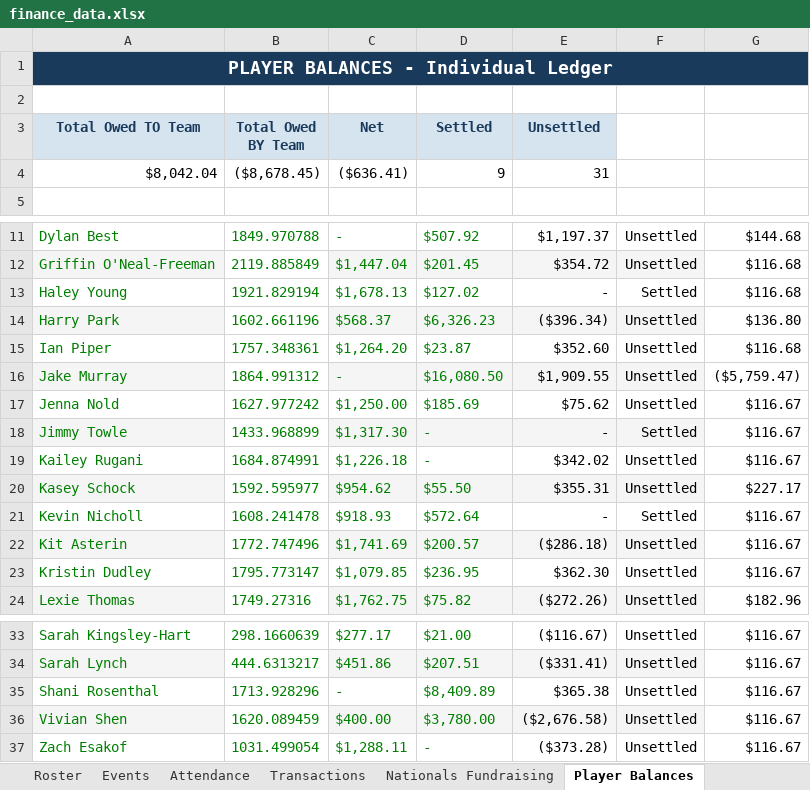
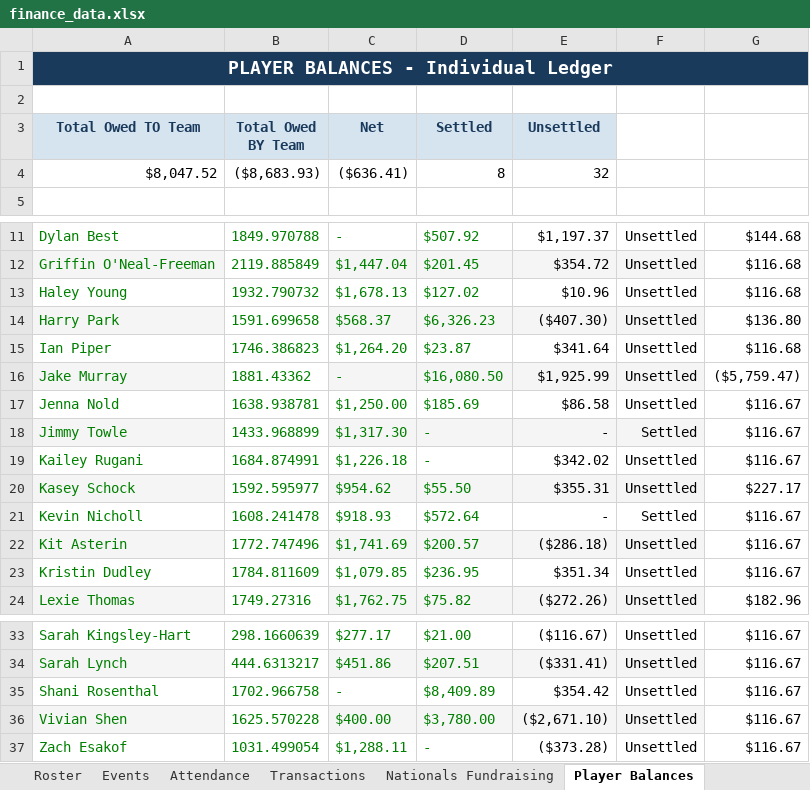
Before and after one commit to jakepmurray/port-finances-26, an Excel workbook: finance_data.xlsx, sheet Player Balances, drawn as a sheet; only a part is shown, gaps mark what is left out; values as stored, in another font and other column widths than the file's, no borders; charts and pictures not drawn; removed rows and columns are numbered as before the commit, all else as after; the diff names each change by its address in the sheet, - before the commit and + after, or states it on an @@ line.

Commit message:
Reassign UltiPhotos costs: opt-outs to $0, extras to Haley, Jenna, Vivian, and Jake
Harry, Ian, Kristin, and Shani no longer pay. Extra photos go to the people who selected them; Jake covers Kasey's team photo. Charge rows plus an offset keep the $285 total without double-counting Out.

```diff
--- a/finance_data.xlsx (sheet Player Balances)
+++ b/finance_data.xlsx (sheet Player Balances)
-row 4: $8,042.04 | ($8,678.45) | ($636.41) | 9 | 31
+row 4: $8,047.52 | ($8,683.93) | ($636.41) | 8 | 32
-B13 (Total Owed BY Team): 1921.829194
+B13 (Total Owed BY Team): 1932.790732
-E13 (Unsettled): -
+E13 (Unsettled): $10.96
-F13: Settled
+F13: Unsettled
-B14 (Total Owed BY Team): 1602.661196
+B14 (Total Owed BY Team): 1591.699658
-E14 (Unsettled): ($396.34)
+E14 (Unsettled): ($407.30)
-B15 (Total Owed BY Team): 1757.348361
+B15 (Total Owed BY Team): 1746.386823
-E15 (Unsettled): $352.60
+E15 (Unsettled): $341.64
-B16 (Total Owed BY Team): 1864.991312
+B16 (Total Owed BY Team): 1881.43362
-E16 (Unsettled): $1,909.55
+E16 (Unsettled): $1,925.99
-B17 (Total Owed BY Team): 1627.977242
+B17 (Total Owed BY Team): 1638.938781
-E17 (Unsettled): $75.62
+E17 (Unsettled): $86.58
-B23 (Total Owed BY Team): 1795.773147
+B23 (Total Owed BY Team): 1784.811609
-E23 (Unsettled): $362.30
+E23 (Unsettled): $351.34
-B35 (Total Owed BY Team): 1713.928296
+B35 (Total Owed BY Team): 1702.966758
-E35 (Unsettled): $365.38
+E35 (Unsettled): $354.42
-B36 (Total Owed BY Team): 1620.089459
+B36 (Total Owed BY Team): 1625.570228
-E36 (Unsettled): ($2,676.58)
+E36 (Unsettled): ($2,671.10)
```
Also changed, not shown: sheet Attendance, sheet Transactions, sheet Roster, formulas that keep their value.
